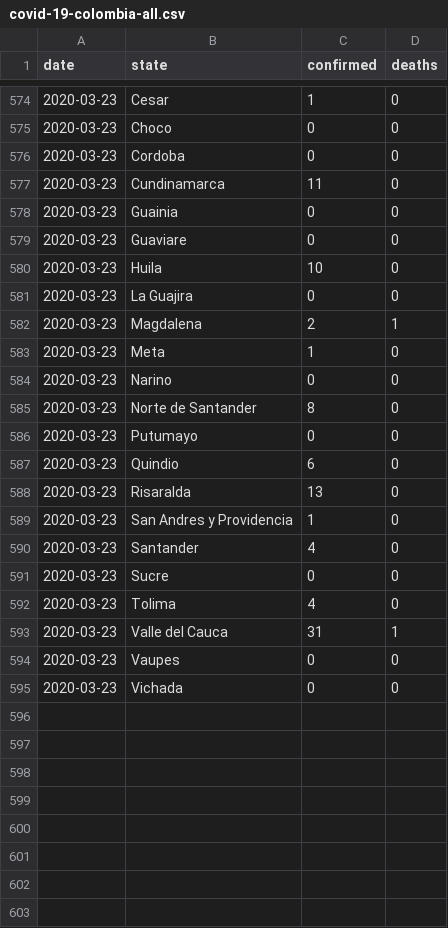
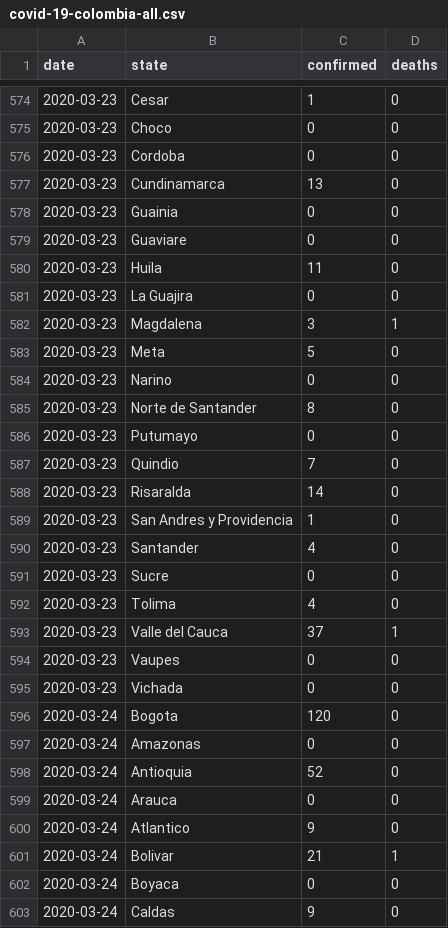
Before and after one commit to camesruiz/Colombia-COVID19, a CSV file: covid-19-colombia-all.csv, drawn as a sheet; only a part is shown, gaps mark what is left out; the diff covers the shown part only.

```diff
--- a/covid-19-colombia-all.csv
+++ b/covid-19-colombia-all.csv
@@ -576,9 +576,9 @@ date,state,confirmed,deaths
 2020-03-23,Cordoba,0,0
-2020-03-23,Cundinamarca,11,0
+2020-03-23,Cundinamarca,13,0
 2020-03-23,Guainia,0,0
 2020-03-23,Guaviare,0,0
-2020-03-23,Huila,10,0
+2020-03-23,Huila,11,0
 2020-03-23,La Guajira,0,0
-2020-03-23,Magdalena,2,1
-2020-03-23,Meta,1,0
+2020-03-23,Magdalena,3,1
+2020-03-23,Meta,5,0
 2020-03-23,Narino,0,0
@@ -586,4 +586,4 @@ date,state,confirmed,deaths
 2020-03-23,Putumayo,0,0
-2020-03-23,Quindio,6,0
-2020-03-23,Risaralda,13,0
+2020-03-23,Quindio,7,0
+2020-03-23,Risaralda,14,0
 2020-03-23,San Andres y Providencia,1,0
@@ -592,4 +592,12 @@ date,state,confirmed,deaths
 2020-03-23,Tolima,4,0
-2020-03-23,Valle del Cauca,31,1
+2020-03-23,Valle del Cauca,37,1
 2020-03-23,Vaupes,0,0
 2020-03-23,Vichada,0,0
+2020-03-24,Bogota,120,0
+2020-03-24,Amazonas,0,0
+2020-03-24,Antioquia,52,0
+2020-03-24,Arauca,0,0
+2020-03-24,Atlantico,9,0
+2020-03-24,Bolivar,21,1
+2020-03-24,Boyaca,0,0
+2020-03-24,Caldas,9,0
```
Also changed, not shown: 25 added rows and 2 edited cells elsewhere in this file, covid-19-colombia-confirmed.csv, covid-19-colombia-deaths.csv, 1 other file.
